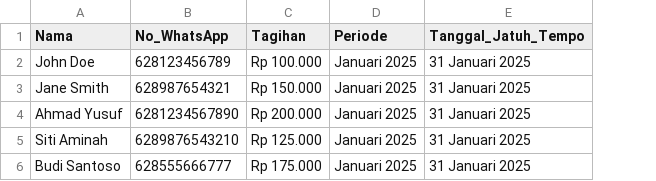
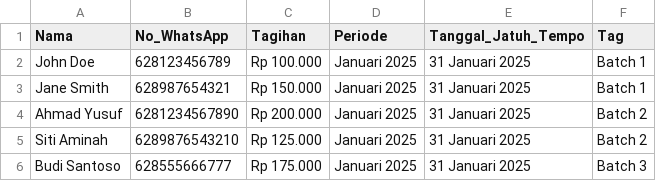
Before and after one commit to azizt91/whatsapp-tools, a CSV file: sample_pelanggan.csv, drawn as a sheet; the diff names each change by its address in the sheet, - before the commit and + after, or states it on an @@ line.

Commit message:
feat: Implement customer tagging for batch scheduling
- Add Tag column to Pelanggan and JadwalKirim sheets

- Allow scheduling messages to a specific customer tag

- Update CSV import to recognize and process tags

- Add UI dropdown for tag selection on the frontend

- Add config.js to .gitignore to untrack local settings

```diff
--- a/sample_pelanggan.csv
+++ b/sample_pelanggan.csv
+column F (Tag), rows 2-6: Batch 1 | Batch 1 | Batch 2 | Batch 2 | Batch 3
```
Also changed, not shown: 8 other files.
